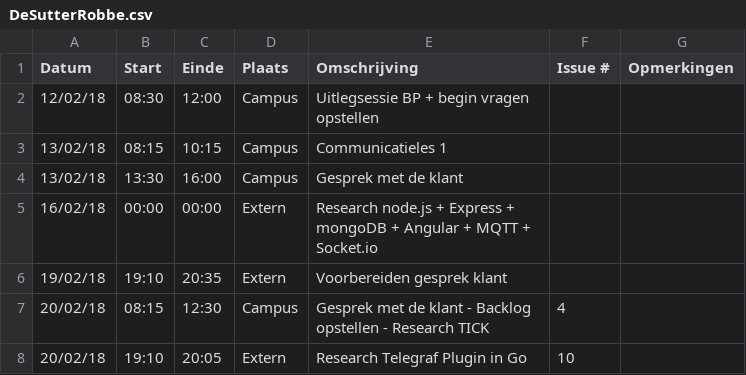
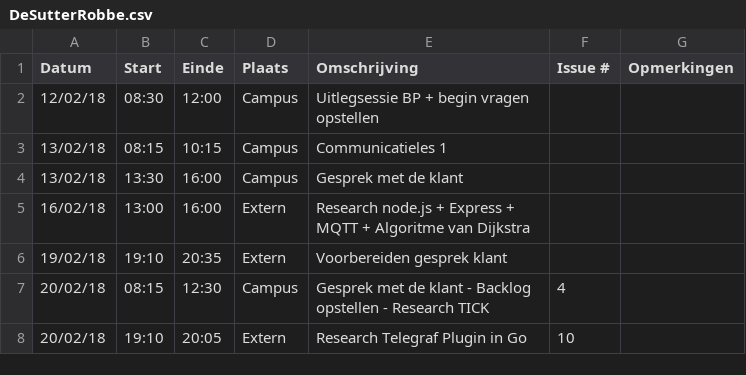
Before and after one commit to WouterStemgee/inventory-management-system-autonomous-drones, a CSV file: logboeken/DeSutterRobbe.csv, drawn as a sheet.

Commit message:
Update DeSutterRobbe.csv

```diff
--- a/logboeken/DeSutterRobbe.csv
+++ b/logboeken/DeSutterRobbe.csv
@@ -4,3 +4,3 @@ Datum,Start,Einde,Plaats,Omschrijving,Issue #,Opmerkingen
 13/02/18,13:30,16:00,Campus,Gesprek met de klant,,
-16/02/18,00:00,00:00,Extern,Research node.js + Express + mongoDB + Angular + MQTT + Socket.io ,,
+16/02/18,13:00,16:00,Extern,Research node.js + Express + MQTT + Algoritme van Dijkstra ,,
 19/02/18,19:10,20:35,Extern,Voorbereiden gesprek klant,,
```
